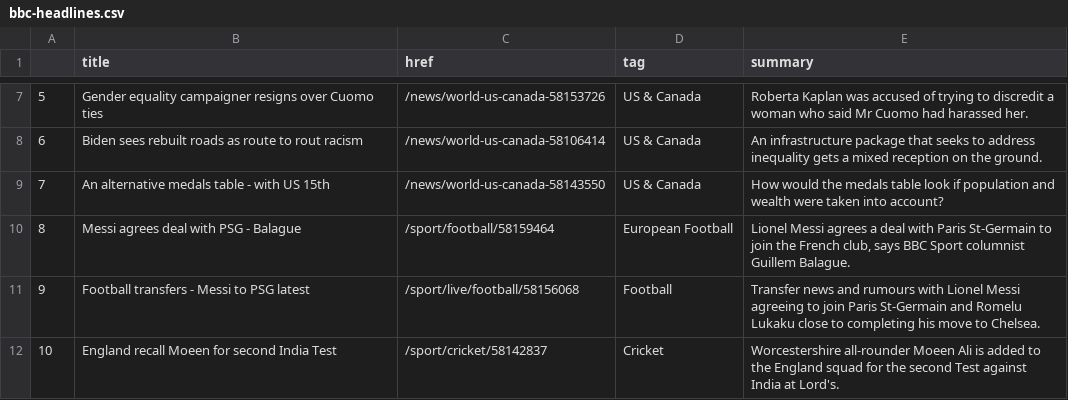
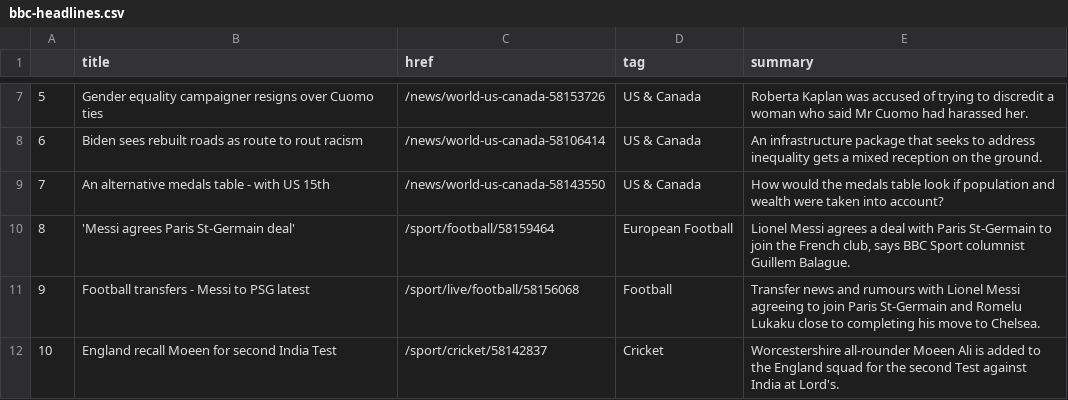
Before and after one commit to anth3lia/automatic-scraper, a CSV file: bbc-headlines.csv, drawn as a sheet; only a part is shown, gaps mark what is left out.

```diff
--- a/bbc-headlines.csv
+++ b/bbc-headlines.csv
@@ -9,3 +9,3 @@
 7,An alternative medals table - with US 15th,/news/world-us-canada-58143550,US & Canada,How would the medals table look if population and wealth were taken into account?
-8,Messi agrees deal with PSG - Balague,/sport/football/58159464,European Football,"Lionel Messi agrees a deal with Paris St-Germain to join the French club, says BBC Sport columnist Guillem Balague."
+8,'Messi agrees Paris St-Germain deal',/sport/football/58159464,European Football,"Lionel Messi agrees a deal with Paris St-Germain to join the French club, says BBC Sport columnist Guillem Balague."
 9,Football transfers - Messi to PSG latest,/sport/live/football/58156068,Football,Transfer news and rumours with Lionel Messi agreeing to join Paris St-Germain and Romelu Lukaku close to completing his move to Chelsea.
```
